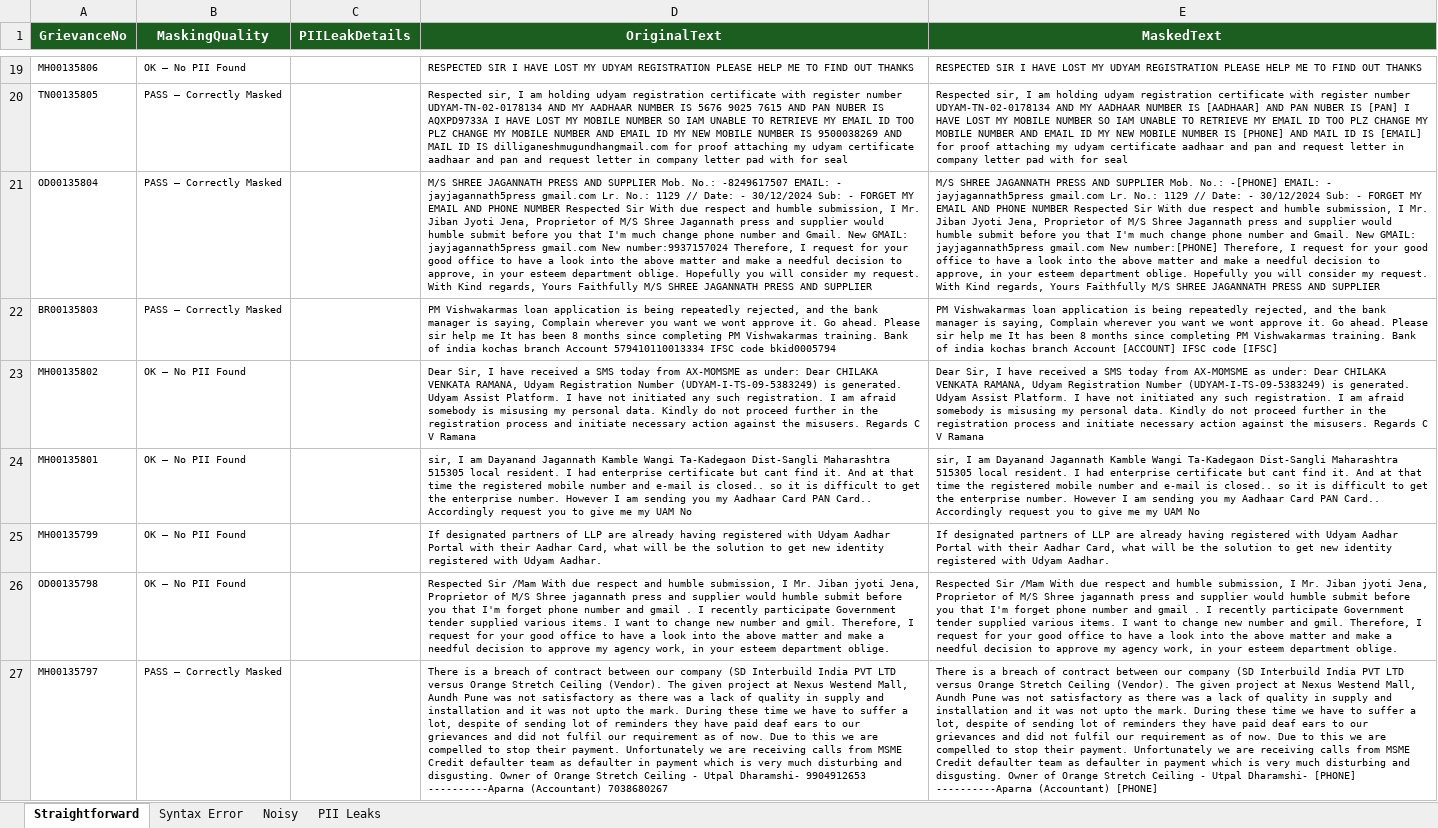
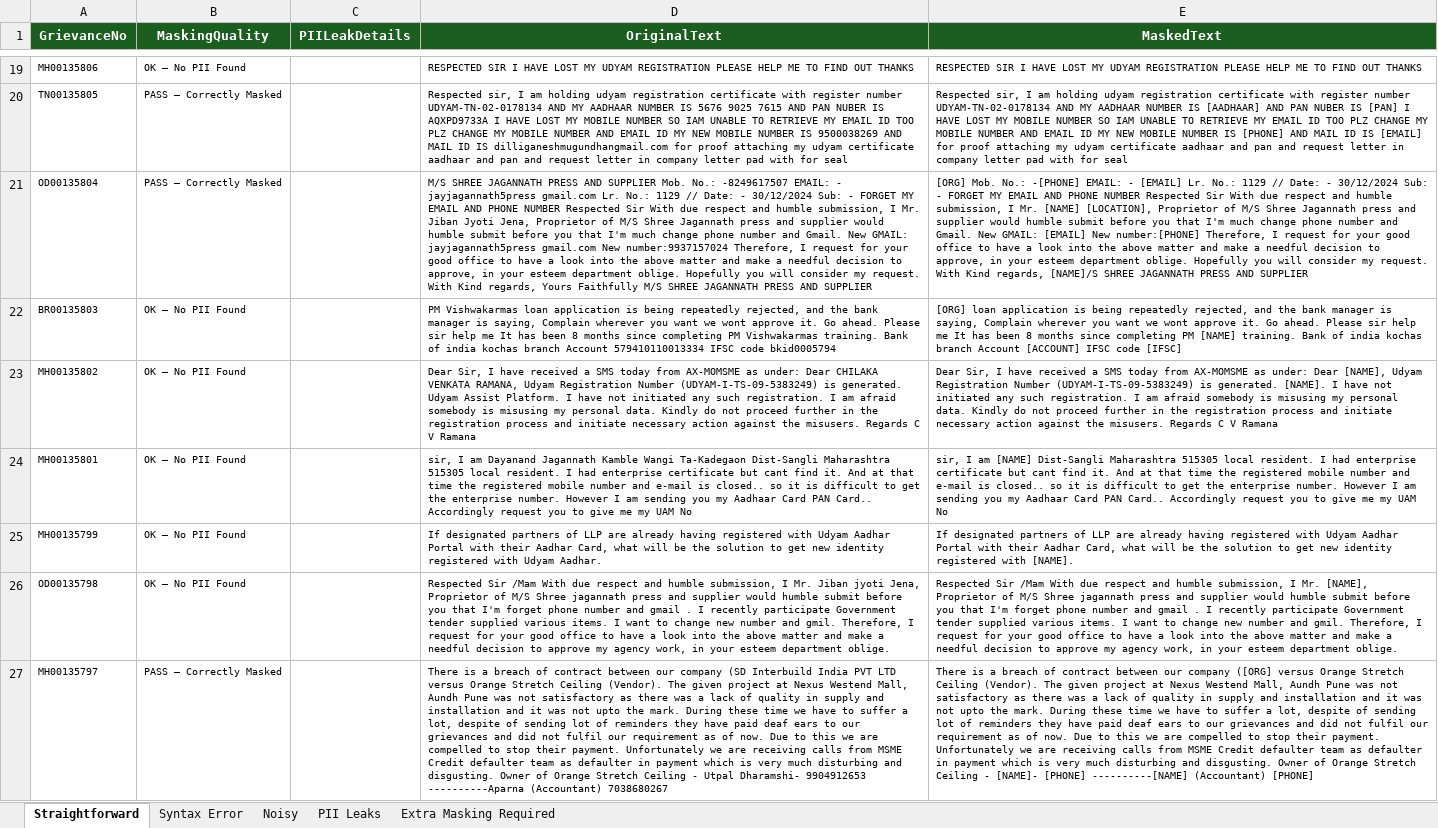
Before and after one commit to EkanshG0202/PII_Masker, an Excel workbook: pii_masking_analysis.xlsx, sheet Straightforward, drawn as a sheet; only a part is shown, gaps mark what is left out; values as stored, in another font and other column widths than the file's, no borders; the diff covers the shown part only; the diff names each change by its address in the sheet, - before the commit and + after, or states it on an @@ line.

```diff
--- a/pii_masking_analysis.xlsx (sheet Straightforward)
+++ b/pii_masking_analysis.xlsx (sheet Straightforward)
+sheet tab: Extra Masking Required
-E21 (MaskedText): M/S SHREE JAGANNATH PRESS AND SUPPLIER Mob. No.: -[PHONE] EMAIL: - jayjagannath5press gmail.com Lr. No.: 1129 // Date: - 30/12/2024 Sub: - FORGET MY EMAIL AND PHONE NUMBER Respected Sir With due respect and humble submission, I Mr. Jiban Jyoti Jena, Proprietor of M/S Shree Jagannath press and supplier would humble submit before you that I'm much change phone number and Gmail. New GMAIL: jayjagannath5press gmail.com New number:[PHONE] Therefore, I request for your good office to have a look into the above matter and make a needful decision to approve, in your esteem department oblige. Hopefully you will consider my request. With Kind regards, Yours Faithfully M/S SHREE JAGANNATH…
+E21 (MaskedText): [ORG] Mob. No.: -[PHONE] EMAIL: - [EMAIL] Lr. No.: 1129 // Date: - 30/12/2024 Sub: - FORGET MY EMAIL AND PHONE NUMBER Respected Sir With due respect and humble submission, I Mr. [NAME] [LOCATION], Proprietor of M/S Shree Jagannath press and supplier would humble submit before you that I'm much change phone number and Gmail. New GMAIL: [EMAIL] New number:[PHONE] Therefore, I request for your good office to have a look into the above matter and make a needful decision to approve, in your esteem department oblige. Hopefully you will consider my request. With Kind regards, [NAME]/S SHREE JAGANNATH…
-B22 (MaskingQuality): PASS – Correctly Masked
+B22 (MaskingQuality): OK – No PII Found
-E22 (MaskedText): PM Vishwakarmas loan application is being repeatedly rejected, and the bank manager is saying, Complain wherever you want we wont approve it. Go ahead. Please sir help me It has been 8 months since completing PM Vishwakarmas training. Bank…
+E22 (MaskedText): [ORG] loan application is being repeatedly rejected, and the bank manager is saying, Complain wherever you want we wont approve it. Go ahead. Please sir help me It has been 8 months since completing PM [NAME] training. Bank…
-E23 (MaskedText): …under: Dear CHILAKA VENKATA RAMANA, Udyam Registration Number (UDYAM-I-TS-09-5383249) is generated. Udyam Assist Platform. I have…
+E23 (MaskedText): …under: Dear [NAME], Udyam Registration Number (UDYAM-I-TS-09-5383249) is generated. [NAME]. I have…
-E24 (MaskedText): …I am Dayanand Jagannath Kamble Wangi Ta-Kadegaon Dist-Sangli Maharashtra…
+E24 (MaskedText): …I am [NAME] Dist-Sangli Maharashtra…
-E25 (MaskedText): …registered with Udyam Aadhar.
+E25 (MaskedText): …registered with [NAME].
-E26 (MaskedText): …I Mr. Jiban jyoti Jena, Proprietor of…
+E26 (MaskedText): …I Mr. [NAME], Proprietor of…
-E27 (MaskedText): …our company (SD Interbuild India PVT LTD versus Orange Stretch Ceiling (Vendor). The given project at Nexus Westend Mall, Aundh Pune was not satisfactory as there was a lack of quality in supply and installation and it was not upto the mark. During these time we have to suffer a lot, despite of sending lot of reminders they have paid deaf ears to our grievances and did not fulfil our requirement as of now. Due to this we are compelled to stop their payment. Unfortunately we are receiving calls from MSME Credit defaulter team as defaulter in payment which is very much disturbing and disgusting. Owner of Orange Stretch Ceiling - Utpal Dharamshi- [PHONE] ----------Aparna (Accountant) [PHONE]
+E27 (MaskedText): …our company ([ORG] versus Orange Stretch Ceiling (Vendor). The given project at Nexus Westend Mall, Aundh Pune was not satisfactory as there was a lack of quality in supply and installation and it was not upto the mark. During these time we have to suffer a lot, despite of sending lot of reminders they have paid deaf ears to our grievances and did not fulfil our requirement as of now. Due to this we are compelled to stop their payment. Unfortunately we are receiving calls from MSME Credit defaulter team as defaulter in payment which is very much disturbing and disgusting. Owner of Orange Stretch Ceiling - [NAME]- [PHONE] ----------[NAME] (Accountant) [PHONE]
```
Also changed, not shown: 71 edited cells elsewhere in this sheet, sheet PII Leaks, sheet Syntax Error, sheet Noisy, 3 other files.
